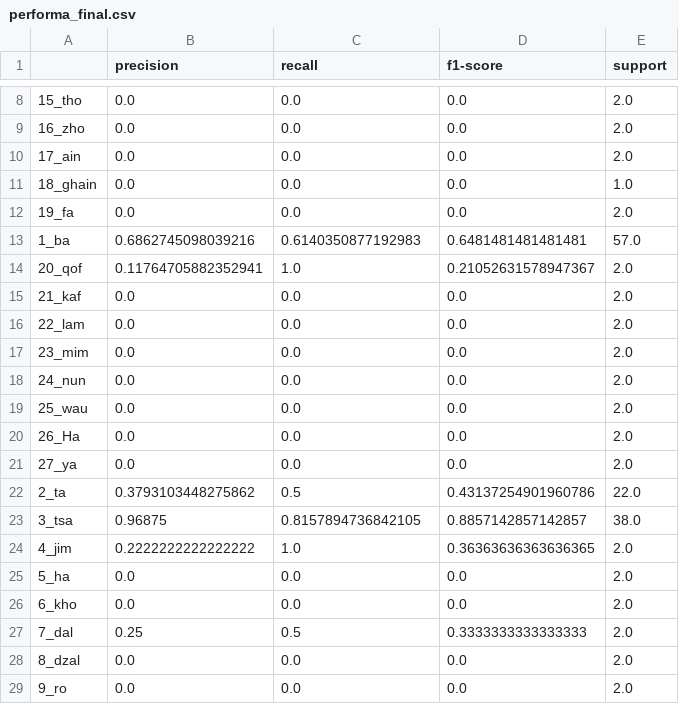
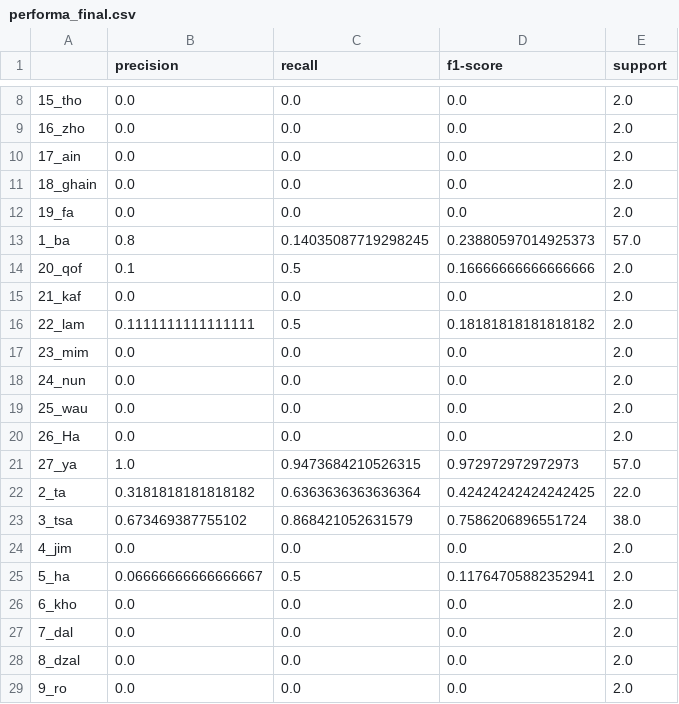
Before and after one commit to syahril-akbar/mobilenet-hijaiyah-web, a CSV file: model-training/output_model/reports/performa_final.csv, drawn as a sheet; only a part is shown, gaps mark what is left out; the diff covers the shown part only.

Commit message:
feat(model): update trained MobileNet model and metrics

```diff
--- a/model-training/output_model/reports/performa_final.csv
+++ b/model-training/output_model/reports/performa_final.csv
@@ -10,8 +10,8 @@
 17_ain,0.0,0.0,0.0,2.0
-18_ghain,0.0,0.0,0.0,1.0
+18_ghain,0.0,0.0,0.0,2.0
 19_fa,0.0,0.0,0.0,2.0
-1_ba,0.6862745098039216,0.6140350877192983,0.6481481481481481,57.0
-20_qof,0.11764705882352941,1.0,0.21052631578947367,2.0
+1_ba,0.8,0.14035087719298245,0.23880597014925373,57.0
+20_qof,0.1,0.5,0.16666666666666666,2.0
 21_kaf,0.0,0.0,0.0,2.0
-22_lam,0.0,0.0,0.0,2.0
+22_lam,0.1111111111111111,0.5,0.18181818181818182,2.0
 23_mim,0.0,0.0,0.0,2.0
@@ -20,9 +20,9 @@
 26_Ha,0.0,0.0,0.0,2.0
-27_ya,0.0,0.0,0.0,2.0
-2_ta,0.3793103448275862,0.5,0.43137254901960786,22.0
-3_tsa,0.96875,0.8157894736842105,0.8857142857142857,38.0
-4_jim,0.2222222222222222,1.0,0.36363636363636365,2.0
-5_ha,0.0,0.0,0.0,2.0
+27_ya,1.0,0.9473684210526315,0.972972972972973,57.0
+2_ta,0.3181818181818182,0.6363636363636364,0.42424242424242425,22.0
+3_tsa,0.673469387755102,0.868421052631579,0.7586206896551724,38.0
+4_jim,0.0,0.0,0.0,2.0
+5_ha,0.06666666666666667,0.5,0.11764705882352941,2.0
 6_kho,0.0,0.0,0.0,2.0
-7_dal,0.25,0.5,0.3333333333333333,2.0
+7_dal,0.0,0.0,0.0,2.0
 8_dzal,0.0,0.0,0.0,2.0
```
Also changed, not shown: 18 edited cells elsewhere in this file, 6 other files.
